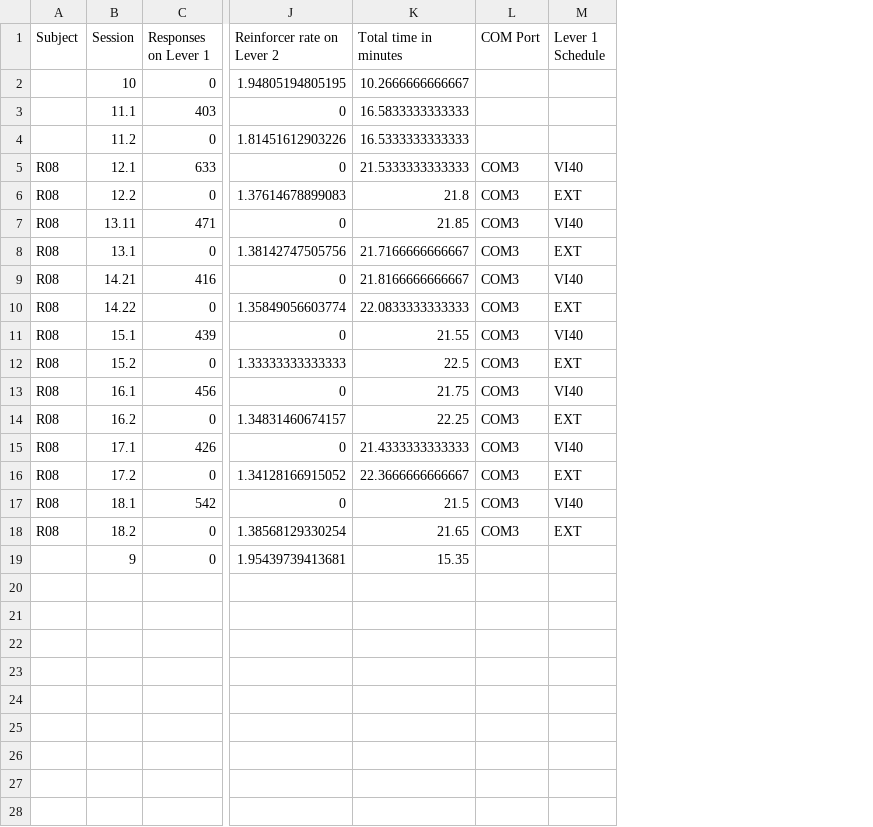
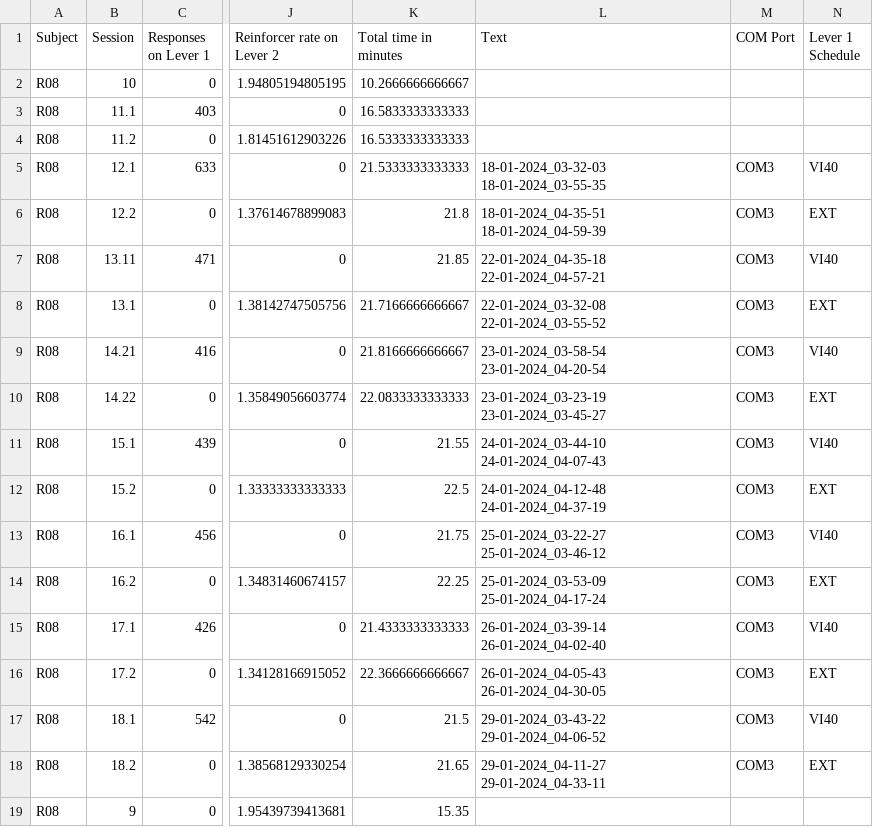
Before and after one commit to bernal9913/generateCSVfromTXT, a CSV file: datos.csv, drawn as a sheet; only a part is shown, gaps mark what is left out; the diff names each change by its address in the sheet, - before the commit and + after, or states it on an @@ line.

```diff
--- a/datos.csv
+++ b/datos.csv
+column L (Text), rows 5-18: 18-01-2024_03-32-03 18-01-2024_03-55-35 | 18-01-2024_04-35-51 18-01-2024_04-59-39 | 22-01-2024_04-35-18 22-01-2024_04-57-21 | 22-01-2024_03-32-08 22-01-2024_03-55-52 | 23-01-2024_03-58-54 23-01-2024_04-20-54 | 23-01-2024_03-23-19 23-01-2024_03-45-27 | 24-01-2024_03-44-10 24-01-2024_04-07-43 | 24-01-2024_04-12-48 24-01-2024_04-37-19 | 25-01-2024_03-22-27 25-01-2024_03-46-12 | 25-01-2024_03-53-09 25-01-2024_04-17-24 | 26-01-2024_03-39-14 26-01-2024_04-02-40 | 26-01-2024_04-05-43 26-01-2024_04-30-05 | 29-01-2024_03-43-22 29-01-2024_04-06-52 | 29-01-2024_04-11-27 29-01-2024_04-33-11
-A2:A4 (Subject): (empty)
+A2:A4 (Subject): R08
-A19 (Subject): (empty)
+A19 (Subject): R08
```
Also changed, not shown: 1 other file.
